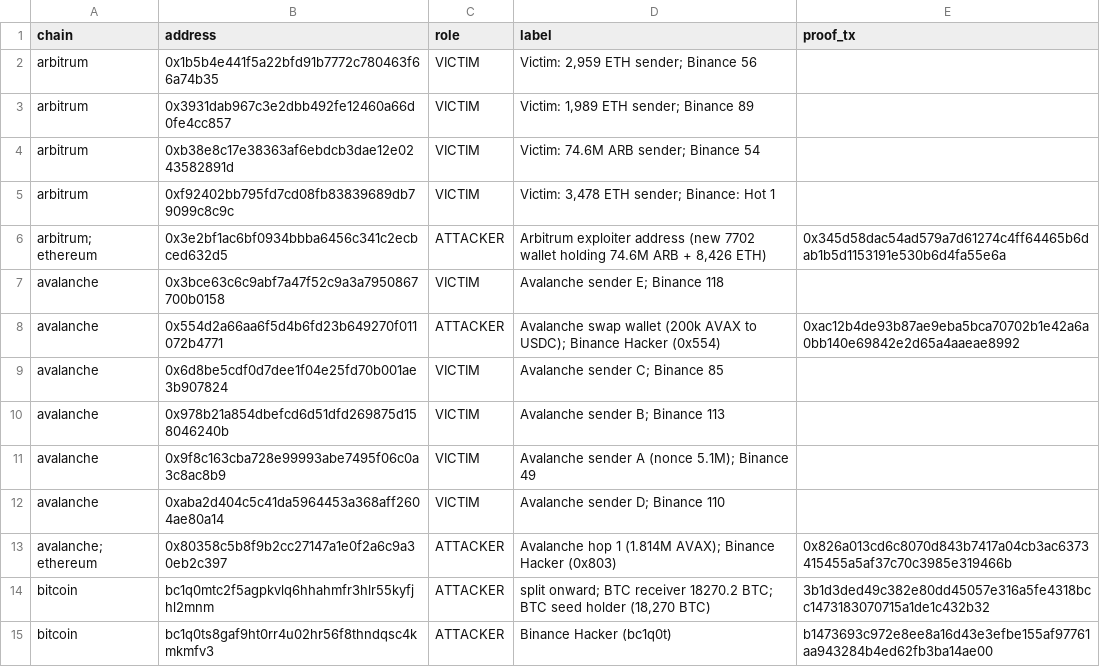
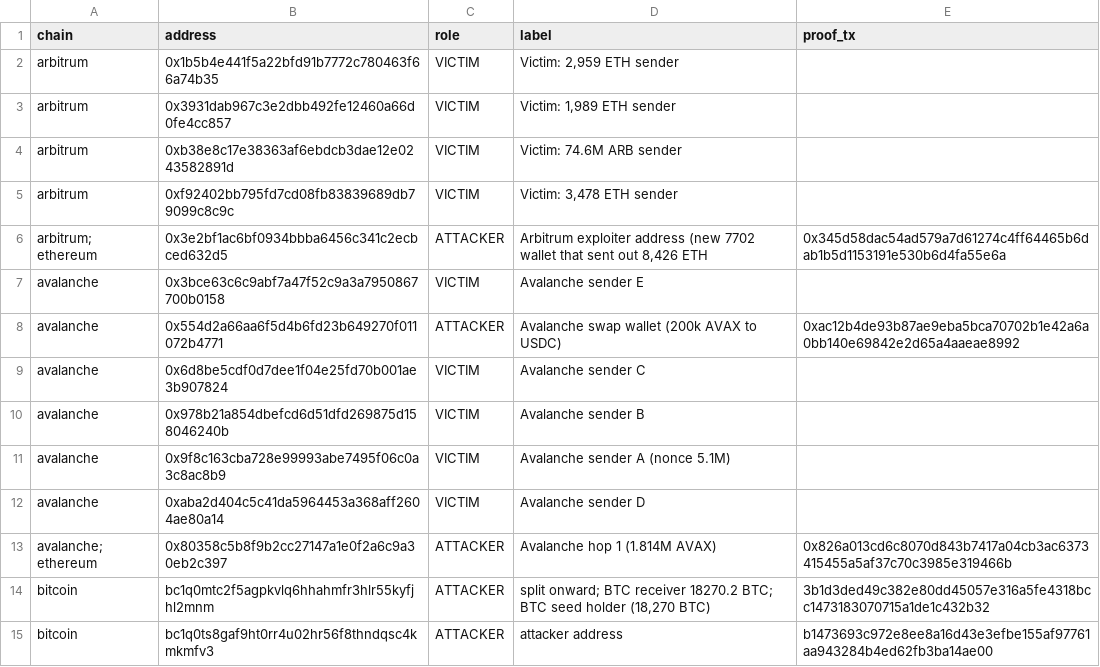
Before and after one commit to Philgr8/binance-drain-map, a CSV file: master_addresses.csv, drawn as a sheet; only a part is shown; the diff covers the shown part only.

```diff
--- a/master_addresses.csv
+++ b/master_addresses.csv
@@ -1,15 +1,15 @@
 chain,address,role,label,proof_tx
-arbitrum,0x1b5b4e441f5a22bfd91b7772c780463f66a74b35,VICTIM,"Victim: 2,959 ETH sender; Binance 56",
-arbitrum,0x3931dab967c3e2dbb492fe12460a66d0fe4cc857,VICTIM,"Victim: 1,989 ETH sender; Binance 89",
-arbitrum,0xb38e8c17e38363af6ebdcb3dae12e0243582891d,VICTIM,Victim: 74.6M ARB sender; Binance 54,
-arbitrum,0xf92402bb795fd7cd08fb83839689db79099c8c9c,VICTIM,"Victim: 3,478 ETH sender; Binance: Hot 1",
-arbitrum; ethereum,0x3e2bf1ac6bf0934bbba6456c341c2ecbced632d5,ATTACKER,"Arbitrum exploiter address (new 7702 wallet holding 74.6M ARB + 8,426 ETH)",0x345d58dac54ad579a7d61274c4ff64465b6dab1b5d1153191e530b6d4fa55e6a
-avalanche,0x3bce63c6c9abf7a47f52c9a3a7950867700b0158,VICTIM,Avalanche sender E; Binance 118,
-avalanche,0x554d2a66aa6f5d4b6fd23b649270f011072b4771,ATTACKER,Avalanche swap wallet (200k AVAX to USDC); Binance Hacker (0x554),0xac12b4de93b87ae9eba5bca70702b1e42a6a0bb140e69842e2d65a4aaeae8992
-avalanche,0x6d8be5cdf0d7dee1f04e25fd70b001ae3b907824,VICTIM,Avalanche sender C; Binance 85,
-avalanche,0x978b21a854dbefcd6d51dfd269875d158046240b,VICTIM,Avalanche sender B; Binance 113,
-avalanche,0x9f8c163cba728e99993abe7495f06c0a3c8ac8b9,VICTIM,Avalanche sender A (nonce 5.1M); Binance 49,
-avalanche,0xaba2d404c5c41da5964453a368aff2604ae80a14,VICTIM,Avalanche sender D; Binance 110,
-avalanche; ethereum,0x80358c5b8f9b2cc27147a1e0f2a6c9a30eb2c397,ATTACKER,Avalanche hop 1 (1.814M AVAX); Binance Hacker (0x803),0x826a013cd6c8070d843b7417a04cb3ac6373415455a5af37c70c3985e319466b
+arbitrum,0x1b5b4e441f5a22bfd91b7772c780463f66a74b35,VICTIM,"Victim: 2,959 ETH sender",
+arbitrum,0x3931dab967c3e2dbb492fe12460a66d0fe4cc857,VICTIM,"Victim: 1,989 ETH sender",
+arbitrum,0xb38e8c17e38363af6ebdcb3dae12e0243582891d,VICTIM,Victim: 74.6M ARB sender,
+arbitrum,0xf92402bb795fd7cd08fb83839689db79099c8c9c,VICTIM,"Victim: 3,478 ETH sender",
+arbitrum; ethereum,0x3e2bf1ac6bf0934bbba6456c341c2ecbced632d5,ATTACKER,"Arbitrum exploiter address (new 7702 wallet that sent out 8,426 ETH",0x345d58dac54ad579a7d61274c4ff64465b6dab1b5d1153191e530b6d4fa55e6a
+avalanche,0x3bce63c6c9abf7a47f52c9a3a7950867700b0158,VICTIM,Avalanche sender E,
+avalanche,0x554d2a66aa6f5d4b6fd23b649270f011072b4771,ATTACKER,Avalanche swap wallet (200k AVAX to USDC),0xac12b4de93b87ae9eba5bca70702b1e42a6a0bb140e69842e2d65a4aaeae8992
+avalanche,0x6d8be5cdf0d7dee1f04e25fd70b001ae3b907824,VICTIM,Avalanche sender C,
+avalanche,0x978b21a854dbefcd6d51dfd269875d158046240b,VICTIM,Avalanche sender B,
+avalanche,0x9f8c163cba728e99993abe7495f06c0a3c8ac8b9,VICTIM,Avalanche sender A (nonce 5.1M),
+avalanche,0xaba2d404c5c41da5964453a368aff2604ae80a14,VICTIM,Avalanche sender D,
+avalanche; ethereum,0x80358c5b8f9b2cc27147a1e0f2a6c9a30eb2c397,ATTACKER,Avalanche hop 1 (1.814M AVAX),0x826a013cd6c8070d843b7417a04cb3ac6373415455a5af37c70c3985e319466b
 bitcoin,bc1q0mtc2f5agpkvlq6hhahmfr3hlr55kyfjhl2mnm,ATTACKER,"split onward; BTC receiver 18270.2 BTC; BTC seed holder (18,270 BTC)",3b1d3ded49c382e80dd45057e316a5fe4318bcc1473183070715a1de1c432b32
-bitcoin,bc1q0ts8gaf9ht0rr4u02hr56f8thndqsc4kmkmfv3,ATTACKER,Binance Hacker (bc1q0t),b1473693c972e8ee8a16d43e3efbe155af97761aa943284b4ed62fb3ba14ae00
+bitcoin,bc1q0ts8gaf9ht0rr4u02hr56f8thndqsc4kmkmfv3,ATTACKER,attacker address,b1473693c972e8ee8a16d43e3efbe155af97761aa943284b4ed62fb3ba14ae00
```
Also changed, not shown: 6 removed rows and 65 edited cells elsewhere in this file, hops.csv, 2 other files.
